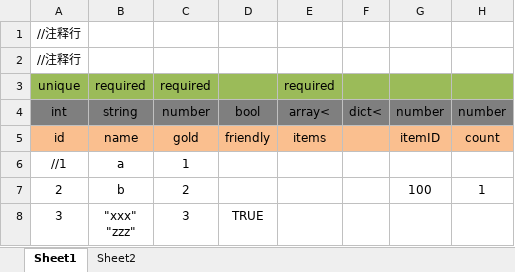
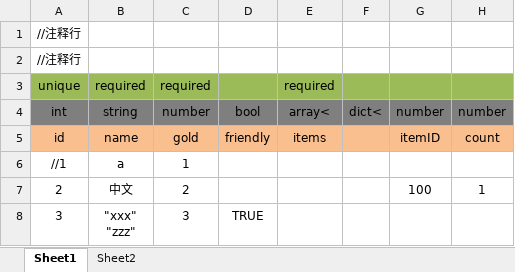
Before and after one commit to coderdreamworld/ai-love, an Excel workbook: test.xlsx, sheet Sheet1, drawn as a sheet; only a part is shown; values as stored, in another font and other column widths than the file's, no borders; the diff names each change by its address in the sheet, - before the commit and + after, or states it on an @@ line.

```diff
--- a/test.xlsx (sheet Sheet1)
+++ b/test.xlsx (sheet Sheet1)
-B7: b
+B7: 中文
```
Also changed, not shown: 1 other file.
